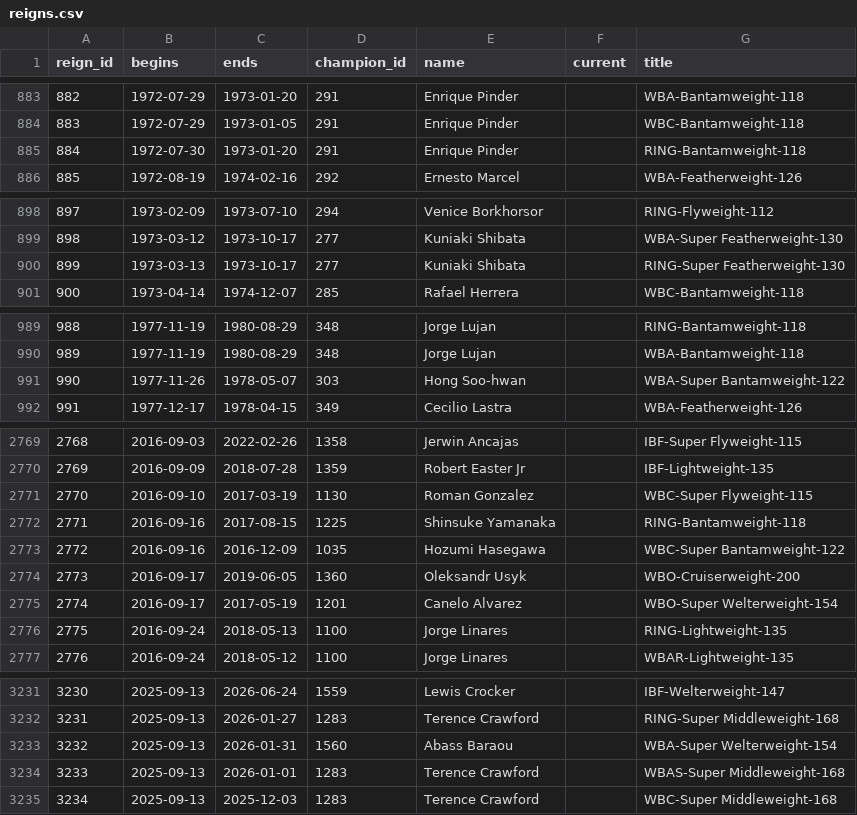
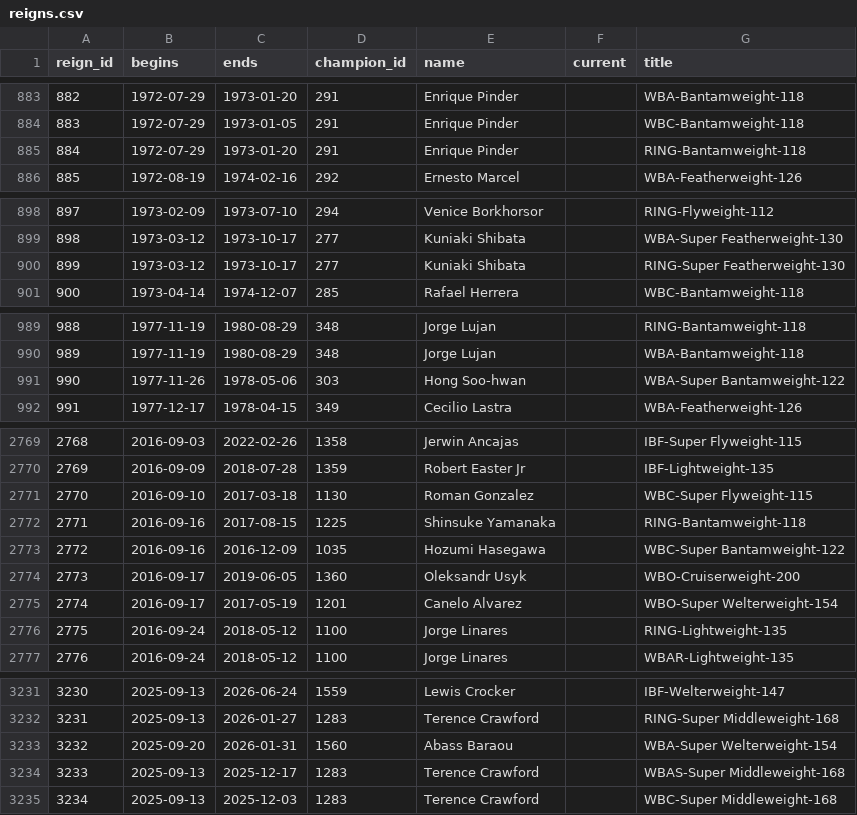
Before and after one commit to edhwright/open-boxing, a CSV file: data/reigns.csv, drawn as a sheet; only a part is shown, gaps mark what is left out; the diff covers the shown part only.

```diff
--- a/data/reigns.csv
+++ b/data/reigns.csv
@@ -884,3 +884,3 @@ reign_id,begins,ends,champion_id,name,current,title
 883,1972-07-29,1973-01-05,291,Enrique Pinder,,WBC-Bantamweight-118
-884,1972-07-30,1973-01-20,291,Enrique Pinder,,RING-Bantamweight-118
+884,1972-07-29,1973-01-20,291,Enrique Pinder,,RING-Bantamweight-118
 885,1972-08-19,1974-02-16,292,Ernesto Marcel,,WBA-Featherweight-126
@@ -899,3 +899,3 @@ reign_id,begins,ends,champion_id,name,current,title
 898,1973-03-12,1973-10-17,277,Kuniaki Shibata,,WBA-Super Featherweight-130
-899,1973-03-13,1973-10-17,277,Kuniaki Shibata,,RING-Super Featherweight-130
+899,1973-03-12,1973-10-17,277,Kuniaki Shibata,,RING-Super Featherweight-130
 900,1973-04-14,1974-12-07,285,Rafael Herrera,,WBC-Bantamweight-118
@@ -990,3 +990,3 @@ reign_id,begins,ends,champion_id,name,current,title
 989,1977-11-19,1980-08-29,348,Jorge Lujan,,WBA-Bantamweight-118
-990,1977-11-26,1978-05-07,303,Hong Soo-hwan,,WBA-Super Bantamweight-122
+990,1977-11-26,1978-05-06,303,Hong Soo-hwan,,WBA-Super Bantamweight-122
 991,1977-12-17,1978-04-15,349,Cecilio Lastra,,WBA-Featherweight-126
@@ -2770,3 +2770,3 @@ reign_id,begins,ends,champion_id,name,current,title
 2769,2016-09-09,2018-07-28,1359,Robert Easter Jr,,IBF-Lightweight-135
-2770,2016-09-10,2017-03-19,1130,Roman Gonzalez,,WBC-Super Flyweight-115
+2770,2016-09-10,2017-03-18,1130,Roman Gonzalez,,WBC-Super Flyweight-115
 2771,2016-09-16,2017-08-15,1225,Shinsuke Yamanaka,,RING-Bantamweight-118
@@ -2775,3 +2775,3 @@ reign_id,begins,ends,champion_id,name,current,title
 2774,2016-09-17,2017-05-19,1201,Canelo Alvarez,,WBO-Super Welterweight-154
-2775,2016-09-24,2018-05-13,1100,Jorge Linares,,RING-Lightweight-135
+2775,2016-09-24,2018-05-12,1100,Jorge Linares,,RING-Lightweight-135
 2776,2016-09-24,2018-05-12,1100,Jorge Linares,,WBAR-Lightweight-135
@@ -3232,4 +3232,4 @@ reign_id,begins,ends,champion_id,name,current,title
 3231,2025-09-13,2026-01-27,1283,Terence Crawford,,RING-Super Middleweight-168
-3232,2025-09-13,2026-01-31,1560,Abass Baraou,,WBA-Super Welterweight-154
-3233,2025-09-13,2026-01-01,1283,Terence Crawford,,WBAS-Super Middleweight-168
+3232,2025-09-20,2026-01-31,1560,Abass Baraou,,WBA-Super Welterweight-154
+3233,2025-09-13,2025-12-17,1283,Terence Crawford,,WBAS-Super Middleweight-168
 3234,2025-09-13,2025-12-03,1283,Terence Crawford,,WBC-Super Middleweight-168
```
Also changed, not shown: 1 added row and 27 edited cells elsewhere in this file, data/bouts.csv, data/champions.csv, 3 other files.
